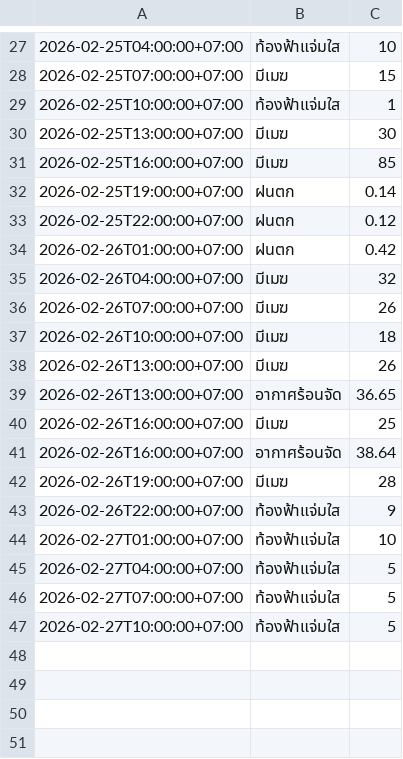
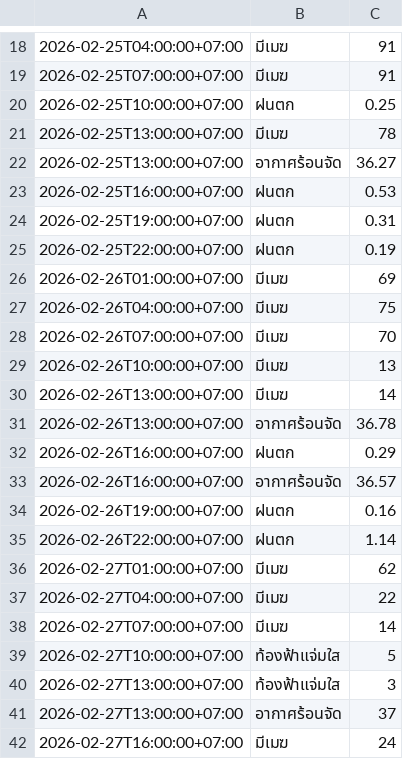
Before and after one commit to wata011/my-water-monitor, a CSV file: weather_log.csv, drawn as a sheet; only a part is shown, gaps mark what is left out; the diff covers the shown part only.

```diff
--- a/weather_log.csv
+++ b/weather_log.csv
@@ -27,21 +18,25 @@
-2026-02-25T04:00:00+07:00,ท้องฟ้าแจ่มใส,10
-2026-02-25T07:00:00+07:00,มีเมฆ,15
-2026-02-25T10:00:00+07:00,ท้องฟ้าแจ่มใส,1
-2026-02-25T13:00:00+07:00,มีเมฆ,30
-2026-02-25T16:00:00+07:00,มีเมฆ,85
-2026-02-25T19:00:00+07:00,ฝนตก,0.14
-2026-02-25T22:00:00+07:00,ฝนตก,0.12
-2026-02-26T01:00:00+07:00,ฝนตก,0.42
-2026-02-26T04:00:00+07:00,มีเมฆ,32
-2026-02-26T07:00:00+07:00,มีเมฆ,26
-2026-02-26T10:00:00+07:00,มีเมฆ,18
-2026-02-26T13:00:00+07:00,มีเมฆ,26
-2026-02-26T13:00:00+07:00,อากาศร้อนจัด,36.65
-2026-02-26T16:00:00+07:00,มีเมฆ,25
-2026-02-26T16:00:00+07:00,อากาศร้อนจัด,38.64
-2026-02-26T19:00:00+07:00,มีเมฆ,28
-2026-02-26T22:00:00+07:00,ท้องฟ้าแจ่มใส,9
-2026-02-27T01:00:00+07:00,ท้องฟ้าแจ่มใส,10
-2026-02-27T04:00:00+07:00,ท้องฟ้าแจ่มใส,5
-2026-02-27T07:00:00+07:00,ท้องฟ้าแจ่มใส,5
+2026-02-25T04:00:00+07:00,มีเมฆ,91
+2026-02-25T07:00:00+07:00,มีเมฆ,91
+2026-02-25T10:00:00+07:00,ฝนตก,0.25
+2026-02-25T13:00:00+07:00,มีเมฆ,78
+2026-02-25T13:00:00+07:00,อากาศร้อนจัด,36.27
+2026-02-25T16:00:00+07:00,ฝนตก,0.53
+2026-02-25T19:00:00+07:00,ฝนตก,0.31
+2026-02-25T22:00:00+07:00,ฝนตก,0.19
+2026-02-26T01:00:00+07:00,มีเมฆ,69
+2026-02-26T04:00:00+07:00,มีเมฆ,75
+2026-02-26T07:00:00+07:00,มีเมฆ,70
+2026-02-26T10:00:00+07:00,มีเมฆ,13
+2026-02-26T13:00:00+07:00,มีเมฆ,14
+2026-02-26T13:00:00+07:00,อากาศร้อนจัด,36.78
+2026-02-26T16:00:00+07:00,ฝนตก,0.29
+2026-02-26T16:00:00+07:00,อากาศร้อนจัด,36.57
+2026-02-26T19:00:00+07:00,ฝนตก,0.16
+2026-02-26T22:00:00+07:00,ฝนตก,1.14
+2026-02-27T01:00:00+07:00,มีเมฆ,62
+2026-02-27T04:00:00+07:00,มีเมฆ,22
+2026-02-27T07:00:00+07:00,มีเมฆ,14
 2026-02-27T10:00:00+07:00,ท้องฟ้าแจ่มใส,5
+2026-02-27T13:00:00+07:00,ท้องฟ้าแจ่มใส,3
+2026-02-27T13:00:00+07:00,อากาศร้อนจัด,37
+2026-02-27T16:00:00+07:00,มีเมฆ,24
```
Also changed, not shown: 7 added rows, 9 removed rows and 22 edited cells elsewhere in this file.
